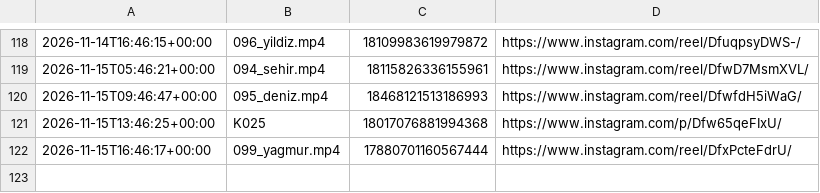
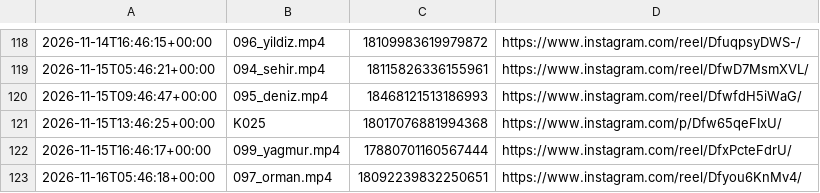
Before and after one commit to colaktanerahmet-sys/kendine-sozver, a CSV file: durum/paylasim_kaydi.csv, drawn as a sheet; only a part is shown, gaps mark what is left out.

Commit message:
durum: oto 2026-11-16

```diff
--- a/durum/paylasim_kaydi.csv
+++ b/durum/paylasim_kaydi.csv
@@ -122 +122,2 @@
 2026-11-15T16:46:17+00:00,099_yagmur.mp4,17880701160567444,https://www.instagram.com/reel/DfxPcteFdrU/
+2026-11-16T05:46:18+00:00,097_orman.mp4,18092239832250651,https://www.instagram.com/reel/Dfyou6KnMv4/
```
